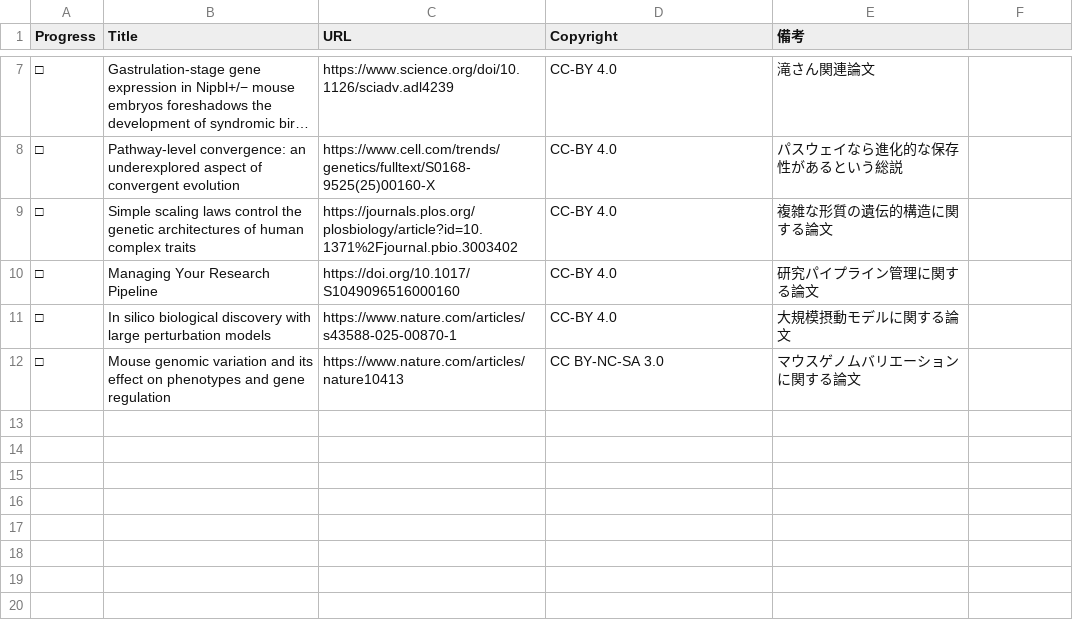
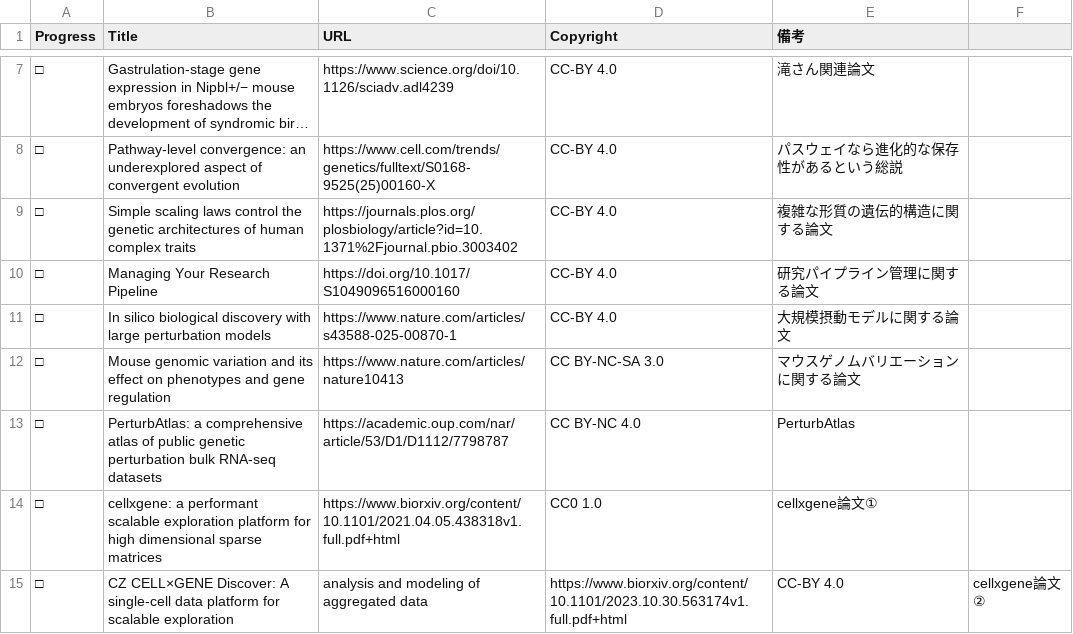
Before and after one commit to akikuno/paper-reading, a CSV file: docs/lists.csv, drawn as a sheet; only a part is shown, gaps mark what is left out; long unchanged cells end in ….

Commit message:
Add lists

```diff
--- a/docs/lists.csv
+++ b/docs/lists.csv
@@ -12 +12,4 @@ Progress, Title, URL, Copyright, 備考
 □,Mouse genomic variation and its effect on phenotypes and gene regulation, https://www.nature.com/articles/nature10413, CC BY-NC-SA 3.0, マウスゲノムバリエーションに関する論文
+□, PerturbAtlas: a comprehensive atlas of public genetic perturbation bulk RNA-seq datasets, https://academic.oup.com/nar/article/53/D1/D1112/7798787, CC BY-NC 4.0, PerturbAtlas
+□, cellxgene: a performant scalable exploration platform for high dimensional sparse matrices, https://www.biorxiv.org/content/10.1101/2021.04.05.438318v1.full.pdf+html, CC0 1.0, cellxgene論文①
+□, CZ CELL×GENE Discover: A single-cell data platform for scalable exploration, analysis and modeling of aggregated data, https://www.biorxiv.org/content/10.1101/2023.10.30.563174v1.full.pdf+html, CC-BY 4.0, cellxgene論文②
```
